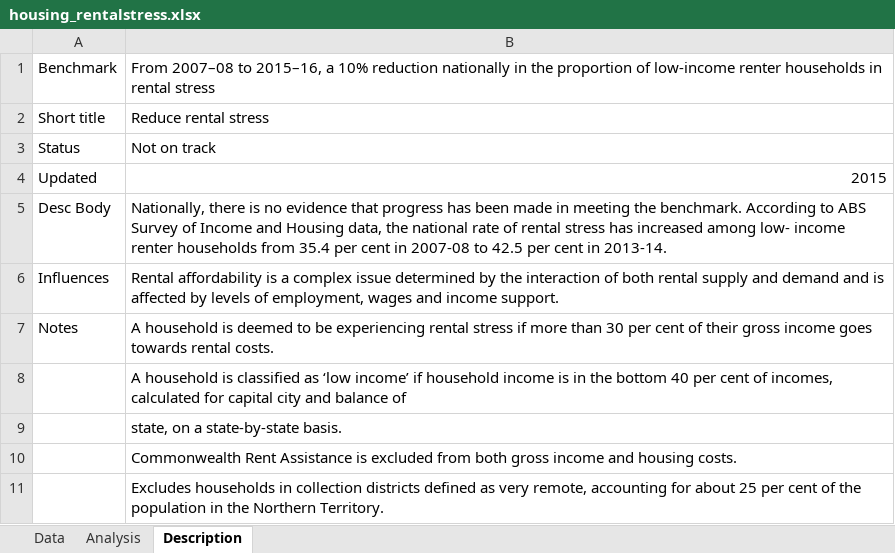
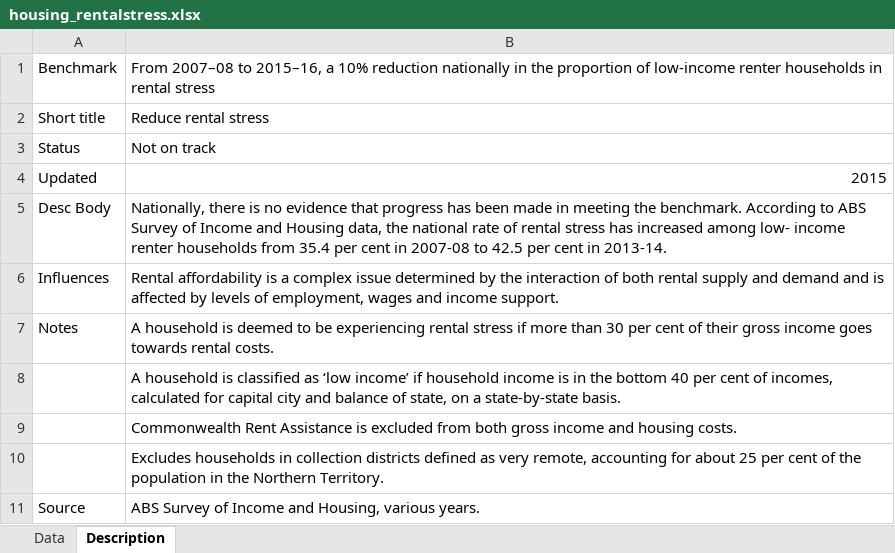
Before and after one commit to NICTA/openboard, an Excel workbook: dashboard_loader/housing_rentalstress_uploader/housing_rentalstress.xlsx, sheet Description, drawn as a sheet; values as stored, in another font and other column widths than the file's, no borders; removed rows and columns are numbered as before the commit, all else as after; the diff names each change by its address in the sheet, - before the commit and + after, or states it on an @@ line.

```diff
--- a/dashboard_loader/housing_rentalstress_uploader/housing_rentalstress.xlsx (sheet Description)
+++ b/dashboard_loader/housing_rentalstress_uploader/housing_rentalstress.xlsx (sheet Description)
-sheet tab: Analysis
-B8: …balance of
+B8: …balance of state, on a state-by-state basis.
-row 9:  | state, on a state-by-state basis.
+row 11: Source | ABS Survey of Income and Housing, various years.
```
Also changed, not shown: dashboard_loader/disability_labour_participation_uploader/disability_labour_participation.xlsx, dashboard_loader/education_yr12_2015_uploader/education_yr12_2015.xlsx, 38 other files.
